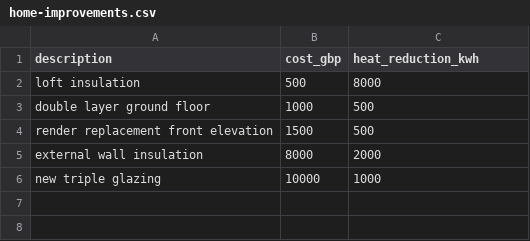
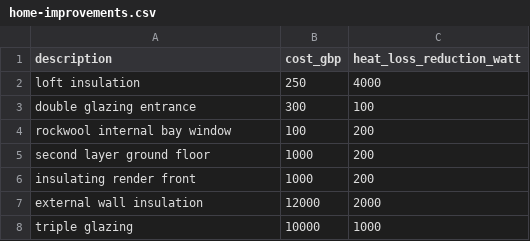
Before and after one commit to PeterWurmsdobler/heat-pump-cost, a CSV file: data/home-improvements.csv, drawn as a sheet.

Commit message:
Updated home improvements and units

```diff
--- a/data/home-improvements.csv
+++ b/data/home-improvements.csv
@@ -1,6 +1,8 @@
-description,cost_gbp,heat_reduction_kwh
-loft insulation,500,8000
-double layer ground floor,1000,500
-render replacement front elevation,1500,500
-external wall insulation,8000,2000
-new triple glazing,10000,1000
+description,cost_gbp,heat_loss_reduction_watt
+loft insulation,250,4000
+double glazing entrance, 300, 100
+rockwool internal bay window, 100, 200
+second layer ground floor,1000,200
+insulating render front,1000,200
+external wall insulation,12000,2000
+triple glazing,10000,1000
```
Also changed, not shown: 10 other files.
